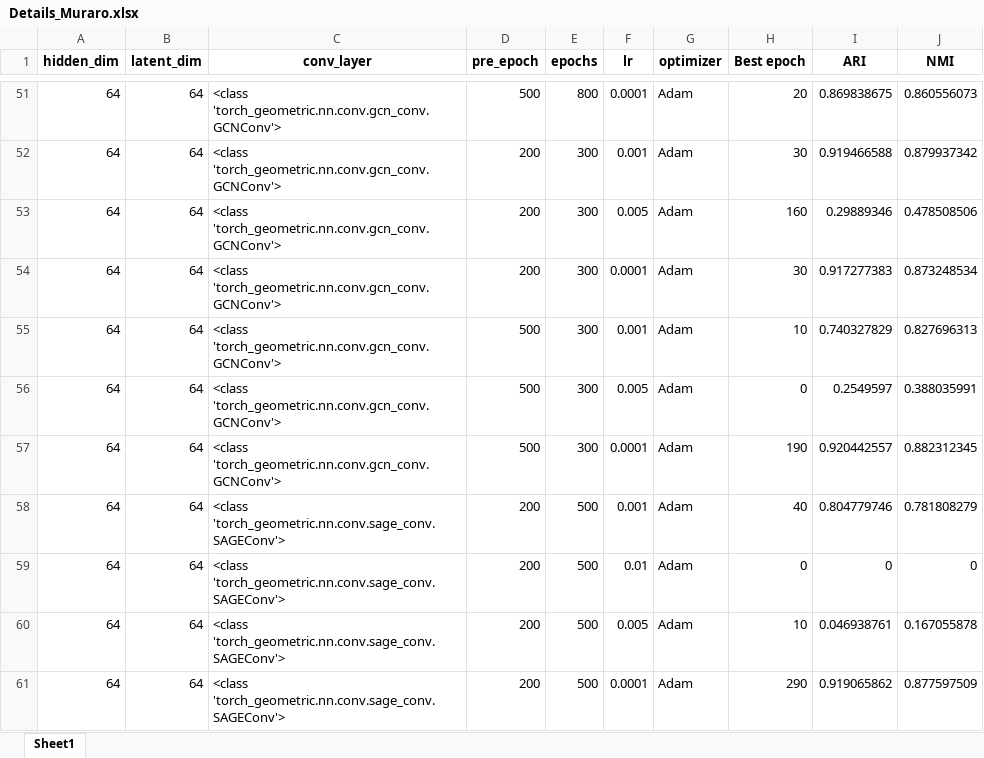
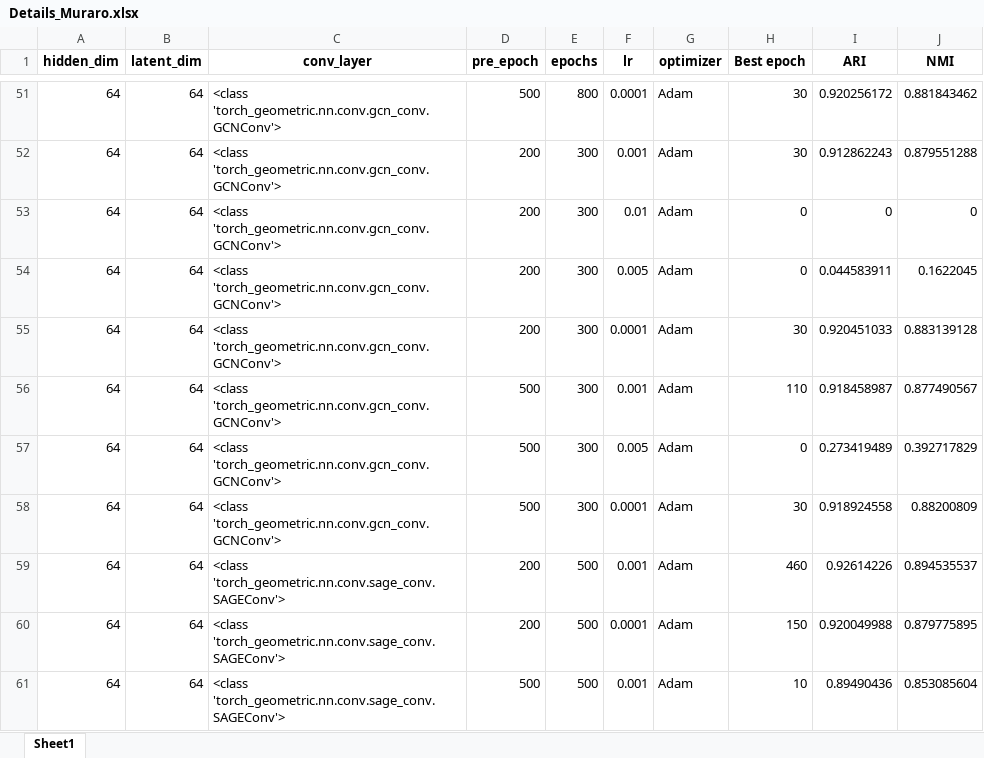
Before and after one commit to BeObm/scCGNet, an Excel workbook: resultsHPC/Details_Muraro.xlsx, sheet Sheet1, drawn as a sheet; only a part is shown, gaps mark what is left out; values as stored, in another font and other column widths than the file's, no borders; removed rows and columns are numbered as before the commit, all else as after; the diff covers the shown part only; the diff names each change by its address in the sheet, - before the commit and + after, or states it on an @@ line.

```diff
--- a/resultsHPC/Details_Muraro.xlsx (sheet Sheet1)
+++ b/resultsHPC/Details_Muraro.xlsx (sheet Sheet1)
-H51 (Best epoch): 20
+H51 (Best epoch): 30
-I51 (ARI): 0.869838675
+I51 (ARI): 0.920256172
-J51 (NMI): 0.860556073
+J51 (NMI): 0.881843462
-I52 (ARI): 0.919466588
+I52 (ARI): 0.912862243
-J52 (NMI): 0.879937342
+J52 (NMI): 0.879551288
+row 53: 64 | 64 | <class 'torch_geometric.nn.conv.gcn_conv.GCNConv'> | 200 | 300 | 0.01 | Adam | 0 | 0 | 0
-H54 (Best epoch): 160
+H54 (Best epoch): 0
-I54 (ARI): 0.29889346
+I54 (ARI): 0.044583911
-J54 (NMI): 0.478508506
+J54 (NMI): 0.1622045
-I55 (ARI): 0.917277383
+I55 (ARI): 0.920451033
-J55 (NMI): 0.873248534
+J55 (NMI): 0.883139128
-H56 (Best epoch): 10
+H56 (Best epoch): 110
-I56 (ARI): 0.740327829
+I56 (ARI): 0.918458987
-J56 (NMI): 0.827696313
+J56 (NMI): 0.877490567
-I57 (ARI): 0.2549597
+I57 (ARI): 0.273419489
-J57 (NMI): 0.388035991
+J57 (NMI): 0.392717829
-H58 (Best epoch): 190
+H58 (Best epoch): 30
-I58 (ARI): 0.920442557
+I58 (ARI): 0.918924558
-J58 (NMI): 0.882312345
+J58 (NMI): 0.88200809
-H59 (Best epoch): 40
+H59 (Best epoch): 460
-I59 (ARI): 0.804779746
+I59 (ARI): 0.92614226
-J59 (NMI): 0.781808279
+J59 (NMI): 0.894535537
-F60 (lr): 0.01
+F60 (lr): 0.0001
-H60 (Best epoch): 0
+H60 (Best epoch): 150
-I60 (ARI): 0
+I60 (ARI): 0.920049988
-J60 (NMI): 0
+J60 (NMI): 0.879775895
-D61 (pre_epoch): 200
+D61 (pre_epoch): 500
-F61 (lr): 0.005
+F61 (lr): 0.001
-I61 (ARI): 0.046938761
+I61 (ARI): 0.89490436
-J61 (NMI): 0.167055878
+J61 (NMI): 0.853085604
-row 61: 64 | 64 | <class 'torch_geometric.nn.conv.sage_conv.SAGEConv'> | 200 | 500 | 0.0001 | Adam | 290 | 0.919065862 | 0.877597509
```
Also changed, not shown: 29 added rows, 31 removed rows and 1277 edited cells elsewhere in this sheet, resultsHPC/Details_Quake_10x_Bladder.xlsx, resultsHPC/Details_Quake_Smart-seq2_Diaphragm.xlsx, 23 other files.
